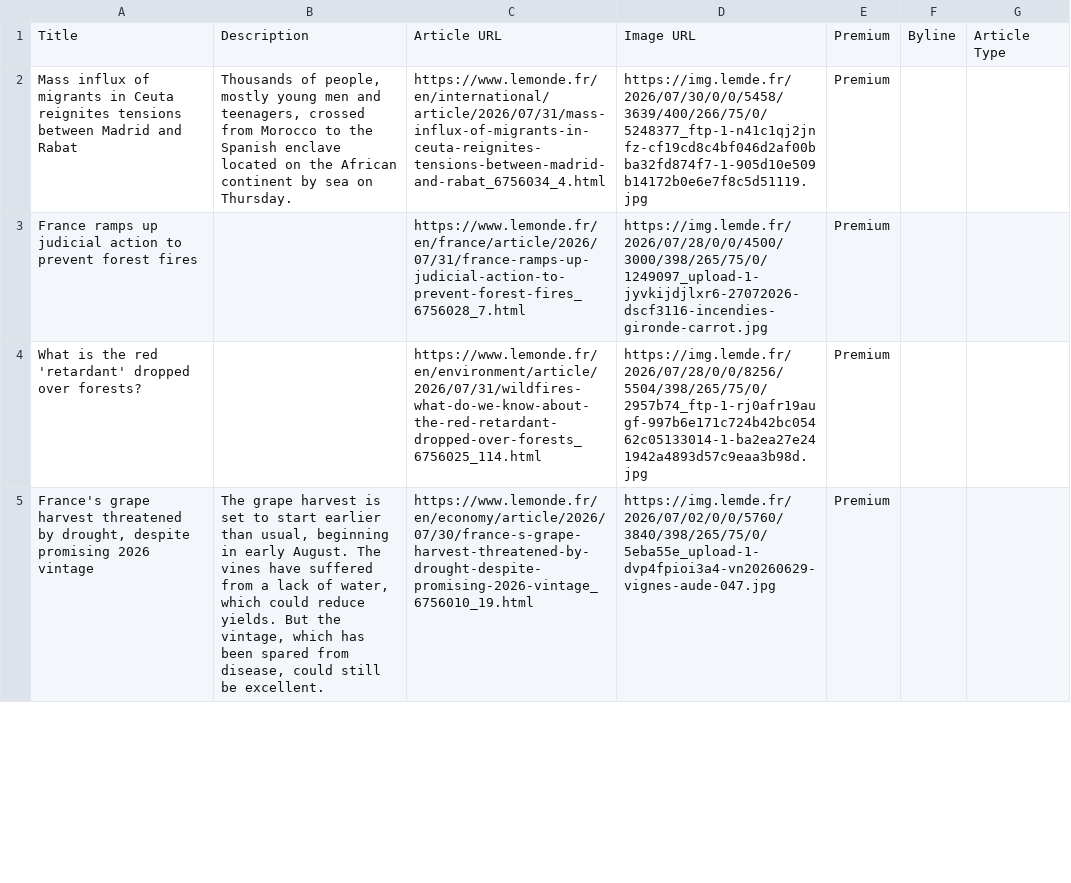
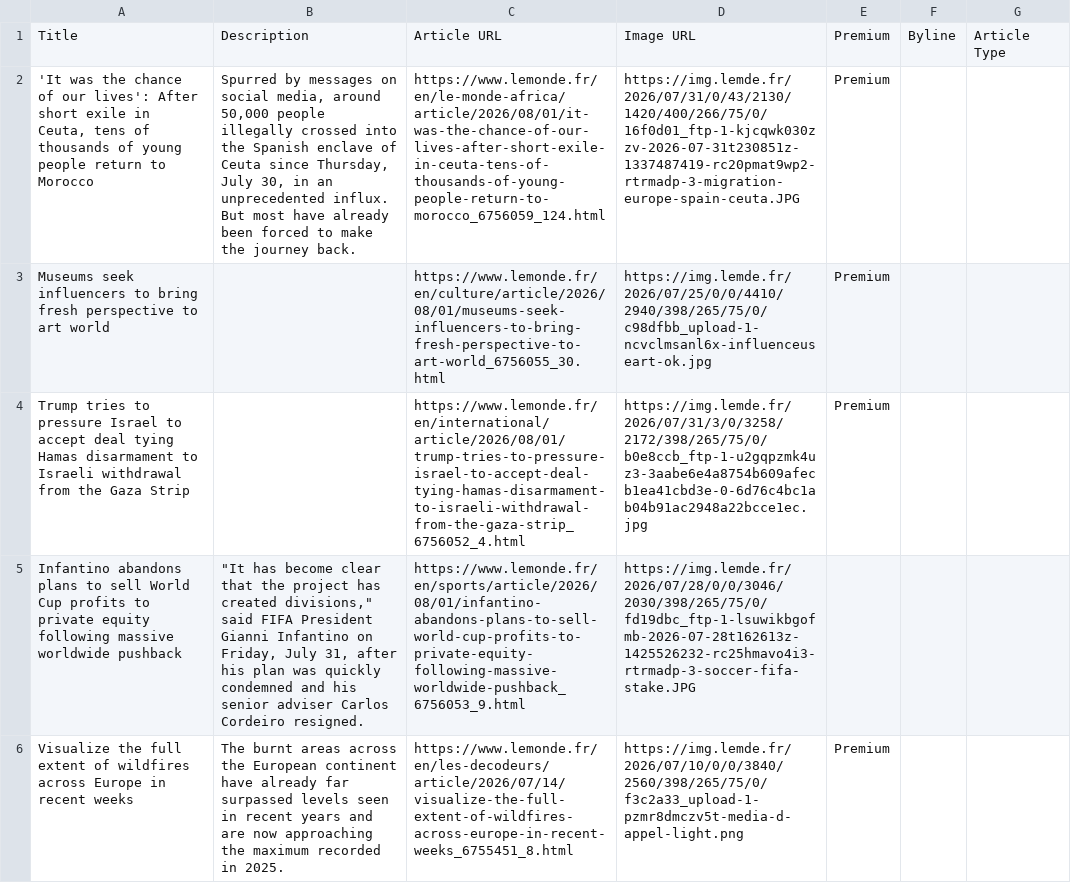
Before and after one commit to vnn8248/homework-07, a CSV file: leMonde-homepage-articles.csv, drawn as a sheet; only a part is shown; addresses are those after the commit; the diff covers the shown part only; the diff names each change by its address in the sheet, - before the commit and + after, or states it on an @@ line.

```diff
--- a/leMonde-homepage-articles.csv
+++ b/leMonde-homepage-articles.csv
-A2: Mass influx of migrants in Ceuta reignites tensions between Madrid and Rabat
+A2: 'It was the chance of our lives': After short exile in Ceuta, tens of thousands of young people return to Morocco
-B2: Thousands of people, mostly young men and teenagers, crossed from Morocco to the Spanish enclave located on the African continent by sea on Thursday.
+B2: Spurred by messages on social media, around 50,000 people illegally crossed into the Spanish enclave of Ceuta since Thursday, July 30, in an unprecedented influx. But most have already been forced to make the journey back.
-C2: https://www.lemonde.fr/en/international/article/2026/07/31/mass-influx-of-migrants-in-ceuta-reignites-tensions-between-madrid-and-rabat_6756034_4.html
+C2: https://www.lemonde.fr/en/le-monde-africa/article/2026/08/01/it-was-the-chance-of-our-lives-after-short-exile-in-ceuta-tens-of-thousands-of-young-people-return-to-morocco_6756059_124.html
-D2: https://img.lemde.fr/2026/07/30/0/0/5458/3639/400/266/75/0/5248377_ftp-1-n41c1qj2jnfz-cf19cd8c4bf046d2af00bba32fd874f7-1-905d10e509b14172b0e6e7f8c5d51119.jpg
+D2: https://img.lemde.fr/2026/07/31/0/43/2130/1420/400/266/75/0/16f0d01_ftp-1-kjcqwk030zzv-2026-07-31t230851z-1337487419-rc20pmat9wp2-rtrmadp-3-migration-europe-spain-ceuta.JPG
-A3: France ramps up judicial action to prevent forest fires
+A3: Museums seek influencers to bring fresh perspective to art world
-C3: https://www.lemonde.fr/en/france/article/2026/07/31/france-ramps-up-judicial-action-to-prevent-forest-fires_6756028_7.html
+C3: https://www.lemonde.fr/en/culture/article/2026/08/01/museums-seek-influencers-to-bring-fresh-perspective-to-art-world_6756055_30.html
-D3: https://img.lemde.fr/2026/07/28/0/0/4500/3000/398/265/75/0/1249097_upload-1-jyvkijdjlxr6-27072026-dscf3116-incendies-gironde-carrot.jpg
+D3: https://img.lemde.fr/2026/07/25/0/0/4410/2940/398/265/75/0/c98dfbb_upload-1-ncvclmsanl6x-influenceuseart-ok.jpg
-A4: What is the red 'retardant' dropped over forests?
+A4: Trump tries to pressure Israel to accept deal tying Hamas disarmament to Israeli withdrawal from the Gaza Strip
-C4: https://www.lemonde.fr/en/environment/article/2026/07/31/wildfires-what-do-we-know-about-the-red-retardant-dropped-over-forests_6756025_114.html
+C4: https://www.lemonde.fr/en/international/article/2026/08/01/trump-tries-to-pressure-israel-to-accept-deal-tying-hamas-disarmament-to-israeli-withdrawal-from-the-gaza-strip_6756052_4.html
-D4: https://img.lemde.fr/2026/07/28/0/0/8256/5504/398/265/75/0/2957b74_ftp-1-rj0afr19augf-997b6e171c724b42bc05462c05133014-1-ba2ea27e241942a4893d57c9eaa3b98d.jpg
+D4: https://img.lemde.fr/2026/07/31/3/0/3258/2172/398/265/75/0/b0e8ccb_ftp-1-u2gqpzmk4uz3-3aabe6e4a8754b609afecb1ea41cbd3e-0-6d76c4bc1ab04b91ac2948a22bcce1ec.jpg
+row 5: Infantino abandons plans to sell World Cup profits to private equity following massive worldwide pushback | "It has become clear that the project has created divisions," said FIFA President Gianni Infantino on Friday, July 31, after his plan was quickly condemned and his senior adviser Carlos Cordeiro resigned. | https://www.lemonde.fr/en/sports/article/2026/08/01/infantino-abandons-plans-to-sell-world-cup-profits-to-private-equity-following-massive-worldwide-pushback_6756053_9.html | https://img.lemde.fr/2026/07/28/0/0/3046/2030/398/265/75/0/fd19dbc_ftp-1-lsuwikbgofmb-2026-07-28t162613z-1425526232-rc25hmavo4i3-rtrmadp-3-soccer-fifa-stake.JPG
-A6: France's grape harvest threatened by drought, despite promising 2026 vintage
+A6: Visualize the full extent of wildfires across Europe in recent weeks
-B6: The grape harvest is set to start earlier than usual, beginning in early August. The vines have suffered from a lack of water, which could reduce yields. But the vintage, which has been spared from disease, could still be excellent.
+B6: The burnt areas across the European continent have already far surpassed levels seen in recent years and are now approaching the maximum recorded in 2025.
-C6: https://www.lemonde.fr/en/economy/article/2026/07/30/france-s-grape-harvest-threatened-by-drought-despite-promising-2026-vintage_6756010_19.html
+C6: https://www.lemonde.fr/en/les-decodeurs/article/2026/07/14/visualize-the-full-extent-of-wildfires-across-europe-in-recent-weeks_6755451_8.html
-D6: https://img.lemde.fr/2026/07/02/0/0/5760/3840/398/265/75/0/5eba55e_upload-1-dvp4fpioi3a4-vn20260629-vignes-aude-047.jpg
+D6: https://img.lemde.fr/2026/07/10/0/0/3840/2560/398/265/75/0/f3c2a33_upload-1-pzmr8dmczv5t-media-d-appel-light.png
```
Also changed, not shown: 13 added rows, 14 removed rows and 9 edited cells elsewhere in this file.
